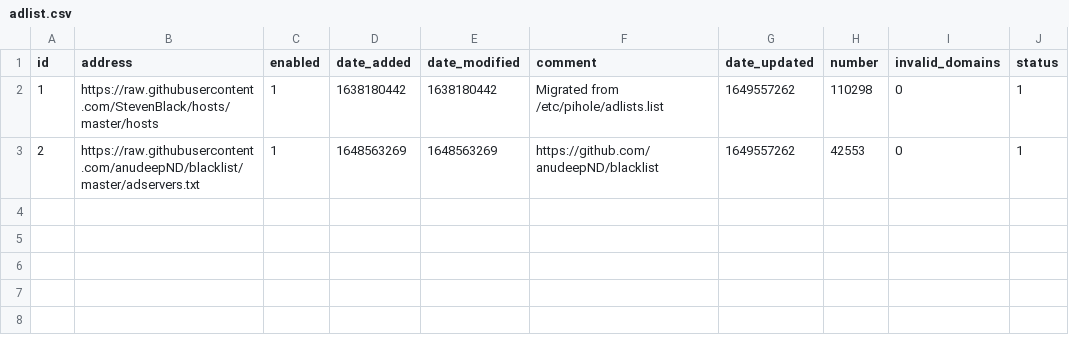
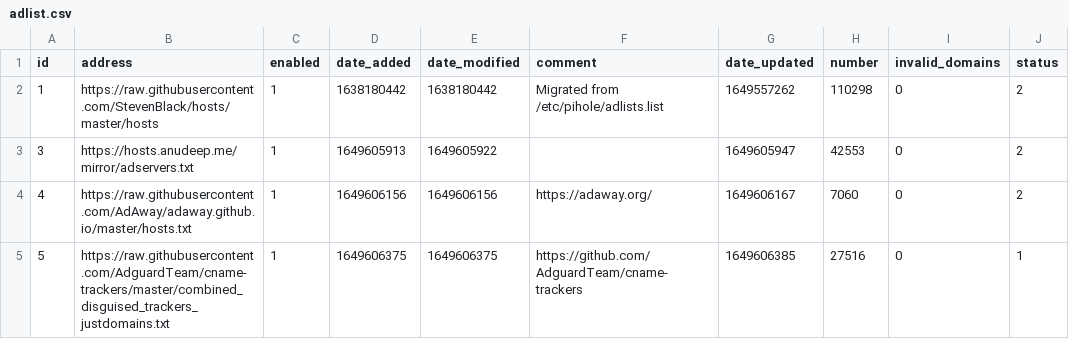
Before and after one commit to Cartache/my-pihole-lists, a CSV file: adlist.csv, drawn as a sheet.

Commit message:
Updated April 10, 2022  4:05PM

```diff
--- a/adlist.csv
+++ b/adlist.csv
@@ -1,3 +1,5 @@
 id,address,enabled,date_added,date_modified,comment,date_updated,number,invalid_domains,status
-1,https://raw.githubusercontent.com/StevenBlack/hosts/master/hosts,1,1638180442,1638180442,"Migrated from /etc/pihole/adlists.list",1649557262,110298,0,1
-2,https://raw.githubusercontent.com/anudeepND/blacklist/master/adservers.txt,1,1648563269,1648563269,https://github.com/anudeepND/blacklist,1649557262,42553,0,1
+1,https://raw.githubusercontent.com/StevenBlack/hosts/master/hosts,1,1638180442,1638180442,"Migrated from /etc/pihole/adlists.list",1649557262,110298,0,2
+3,https://hosts.anudeep.me/mirror/adservers.txt,1,1649605913,1649605922,,1649605947,42553,0,2
+4,https://raw.githubusercontent.com/AdAway/adaway.github.io/master/hosts.txt,1,1649606156,1649606156,https://adaway.org/,1649606167,7060,0,2
+5,https://raw.githubusercontent.com/AdguardTeam/cname-trackers/master/combined_disguised_trackers_justdomains.txt,1,1649606375,1649606375,https://github.com/AdguardTeam/cname-trackers,1649606385,27516,0,1
```
